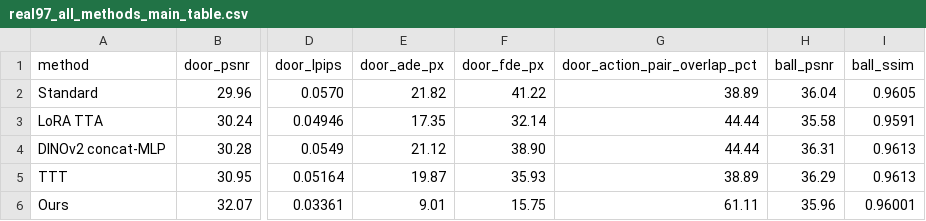
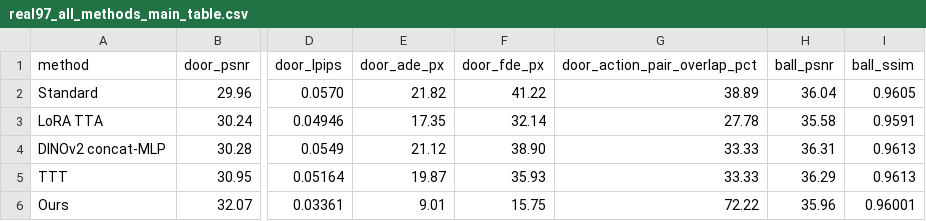
Before and after one commit to huagailuowen/BWM-Adapt, a CSV file: results/real97_all_methods_main_table_v1/real97_all_methods_main_table.csv, drawn as a sheet; only a part is shown, gaps mark what is left out; the diff names each change by its address in the sheet, - before the commit and + after, or states it on an @@ line.

```diff
--- a/results/real97_all_methods_main_table_v1/real97_all_methods_main_table.csv
+++ b/results/real97_all_methods_main_table_v1/real97_all_methods_main_table.csv
-G3 (door_action_pair_overlap_pct): 44.44
+G3 (door_action_pair_overlap_pct): 27.78
-G4 (door_action_pair_overlap_pct): 44.44
+G4 (door_action_pair_overlap_pct): 33.33
-G5 (door_action_pair_overlap_pct): 38.89
+G5 (door_action_pair_overlap_pct): 33.33
-G6 (door_action_pair_overlap_pct): 61.11
+G6 (door_action_pair_overlap_pct): 72.22
```
Also changed, not shown: results/real97_all_methods_main_table_v1/real97_main_results_detailed.csv, 9 other files.
